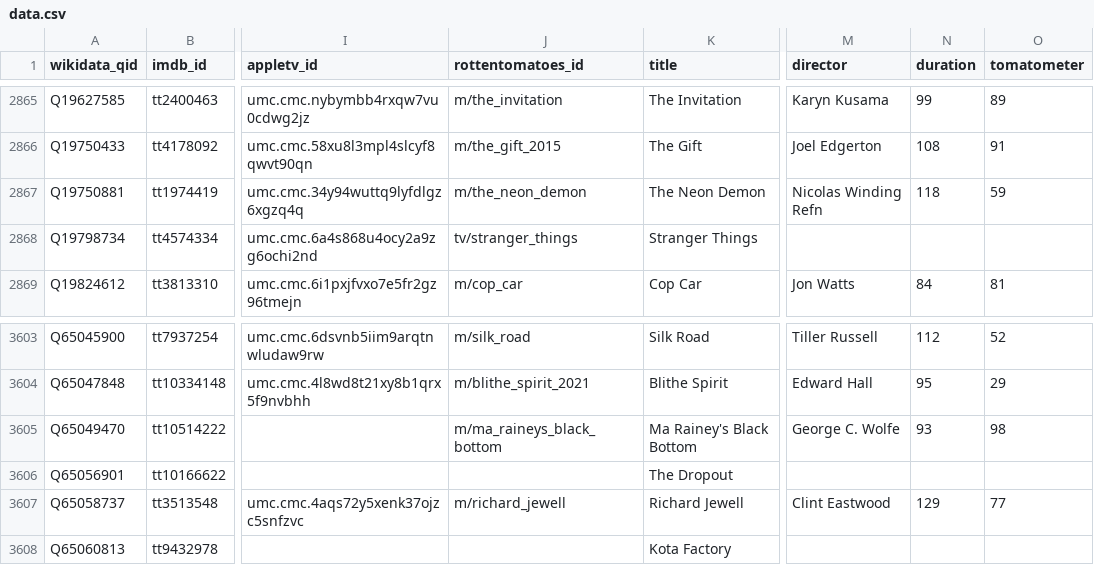
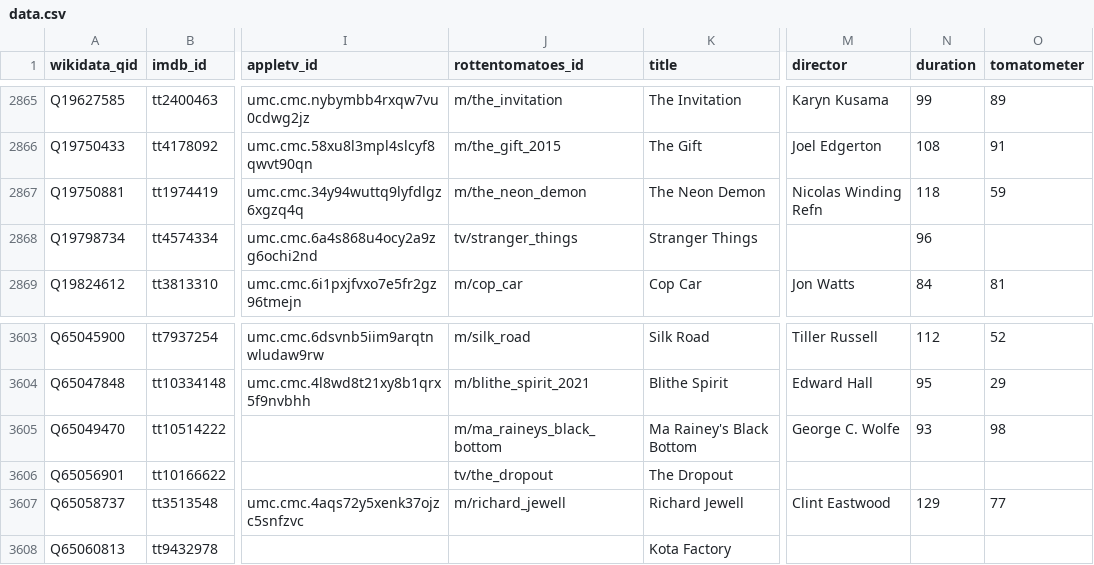
Before and after one commit to josh/pmdb, a CSV file: data.csv, drawn as a sheet; only a part is shown, gaps mark what is left out; the diff names each change by its address in the sheet, - before the commit and + after, or states it on an @@ line.

```diff
--- a/data.csv
+++ b/data.csv
-N2868 (duration): (empty)
+N2868 (duration): 96
-J3606 (rottentomatoes_id): (empty)
+J3606 (rottentomatoes_id): tv/the_dropout
```
Also changed, not shown: 1 other file.
